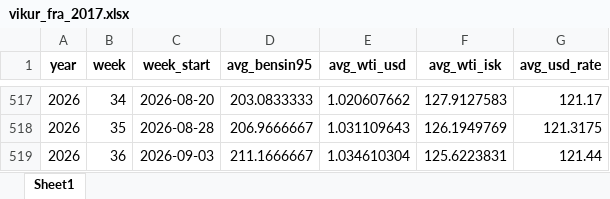
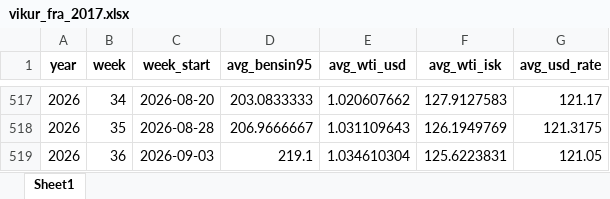
Before and after one commit to asi-hag/gasverkefni, an Excel workbook: vikur_fra_2017.xlsx, sheet Sheet1, drawn as a sheet; only a part is shown, gaps mark what is left out; values as stored, in another font and other column widths than the file's, no borders; the diff names each change by its address in the sheet, - before the commit and + after, or states it on an @@ line.

```diff
--- a/vikur_fra_2017.xlsx (sheet Sheet1)
+++ b/vikur_fra_2017.xlsx (sheet Sheet1)
-D519 (avg_bensin95): 211.1666667
+D519 (avg_bensin95): 219.1
-G519 (avg_usd_rate): 121.44
+G519 (avg_usd_rate): 121.05
```
Also changed, not shown: min_max_dagverd.xlsx, 1 other file.
